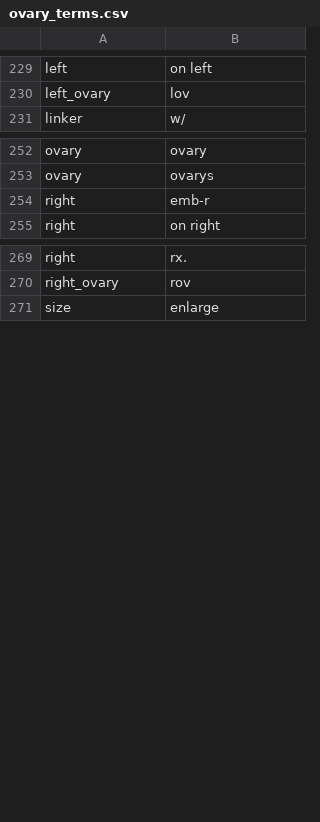
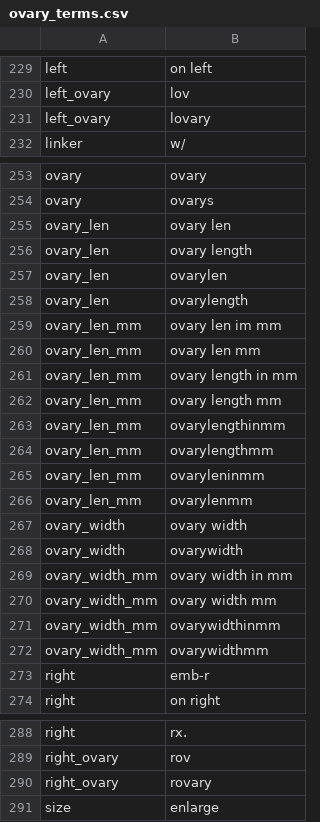
Before and after one commit to rafelafrance/PowerRANGES, a CSV file: ranges/pylib/rules/terms/ovary_terms.csv, drawn as a sheet; only a part is shown, gaps mark what is left out; the diff covers the shown part only.

```diff
--- a/ranges/pylib/rules/terms/ovary_terms.csv
+++ b/ranges/pylib/rules/terms/ovary_terms.csv
@@ -230,2 +230,3 @@ left,on left
 left_ovary,lov
+left_ovary,lovary
 linker,w/
@@ -253,2 +254,20 @@ ovary,ovary
 ovary,ovarys
+ovary_len,ovary len
+ovary_len,ovary length
+ovary_len,ovarylen
+ovary_len,ovarylength
+ovary_len_mm,ovary len im mm
+ovary_len_mm,ovary len mm
+ovary_len_mm,ovary length in mm
+ovary_len_mm,ovary length mm
+ovary_len_mm,ovarylengthinmm
+ovary_len_mm,ovarylengthmm
+ovary_len_mm,ovaryleninmm
+ovary_len_mm,ovarylenmm
+ovary_width,ovary width
+ovary_width,ovarywidth
+ovary_width_mm,ovary width in mm
+ovary_width_mm,ovary width mm
+ovary_width_mm,ovarywidthinmm
+ovary_width_mm,ovarywidthmm
 right,emb-r
@@ -270,2 +289,3 @@ right,rx.
 right_ovary,rov
+right_ovary,rovary
 size,enlarge
```
Also changed, not shown: 1 added row elsewhere in this file, ranges/pylib/rules/terms/testicle_terms.csv, 11 other files.
